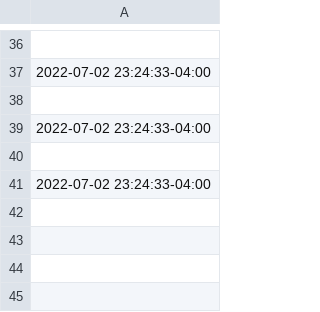
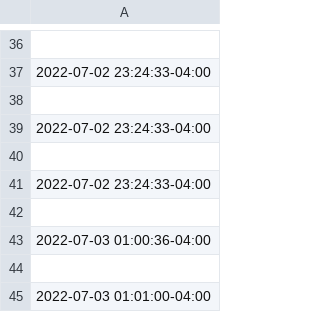
Before and after one commit to JHeflinger/RM-Inventory, a CSV file: RMI/commitLog.csv, drawn as a sheet; only a part is shown, gaps mark what is left out.

```diff
--- a/RMI/commitLog.csv
+++ b/RMI/commitLog.csv
@@ -41 +41,5 @@
 2022-07-02 23:24:33-04:00
+
+2022-07-03 01:00:36-04:00
+
+2022-07-03 01:01:00-04:00
```
Also changed, not shown: 1 other file.
